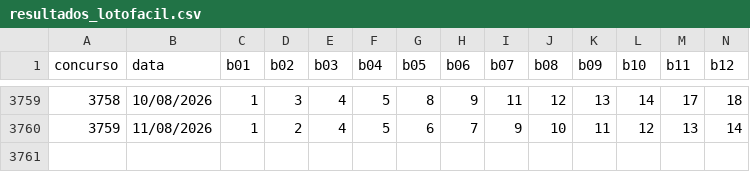
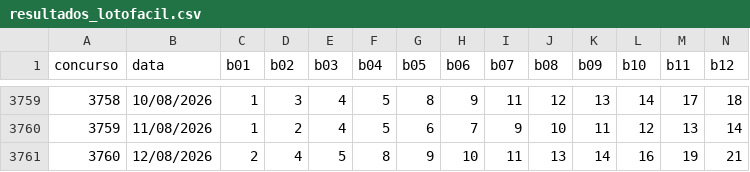
Before and after one commit to donyMomesso/lotofacil, a CSV file: dados/resultados_lotofacil.csv, drawn as a sheet; only a part is shown, gaps mark what is left out; rows hold the shown columns only; the diff names each change by its address in the sheet, - before the commit and + after, or states it on an @@ line.

```diff
--- a/dados/resultados_lotofacil.csv
+++ b/dados/resultados_lotofacil.csv
+row 3761: 3760 | 12/08/2026 | 2 | 4 | 5 | 8 | 9 | 10 | 11 | 13 | 14 | 16 | 19 | 21
```
Also changed, not shown: 2 other files.
